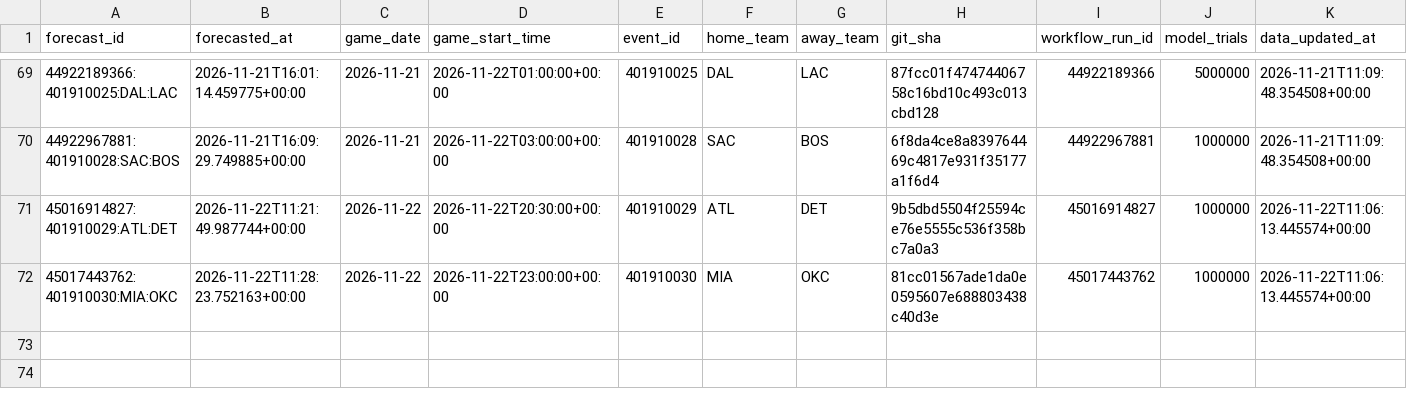
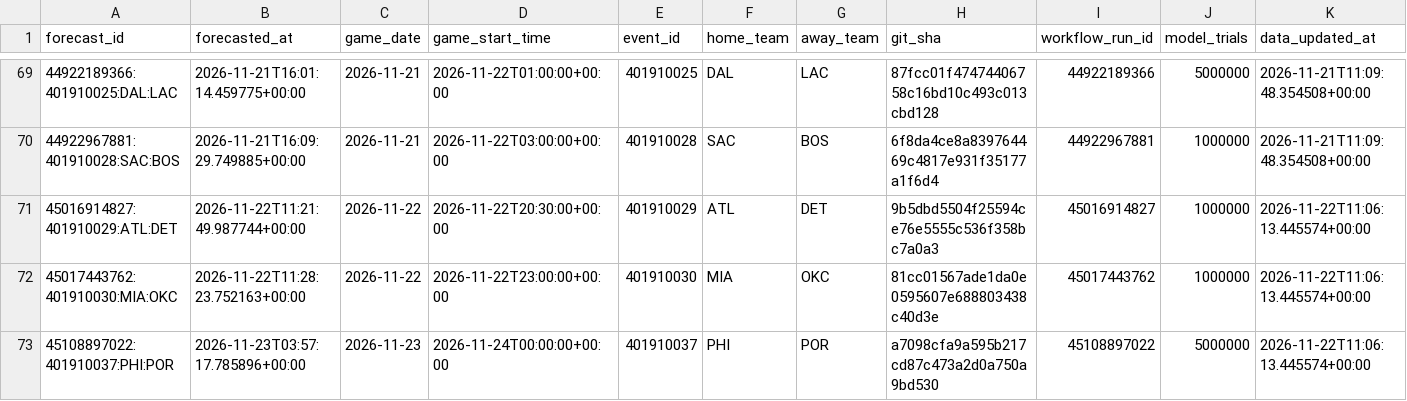
Before and after one commit to dlamb9215/Douglas-Lamb, a CSV file: nba/ledger/predictions.csv, drawn as a sheet; only a part is shown, gaps mark what is left out; rows hold the shown columns only; the diff names each change by its address in the sheet, - before the commit and + after, or states it on an @@ line.

```diff
--- a/nba/ledger/predictions.csv
+++ b/nba/ledger/predictions.csv
+row 73: 45108897022:401910037:PHI:POR | 2026-11-23T03:57:17.785896+00:00 | 2026-11-23 | 2026-11-24T00:00:00+00:00 | 401910037 | PHI | POR | a7098cfa9a595b217cd87c473a2d0a750a9bd530 | 45108897022 | 5000000 | 2026-11-22T11:06:13.445574+00:00
```
